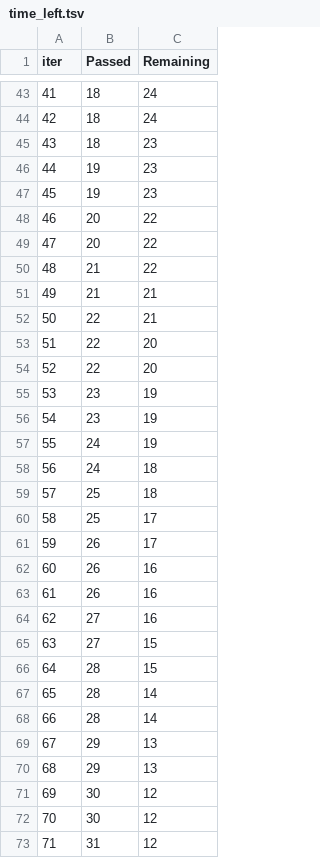
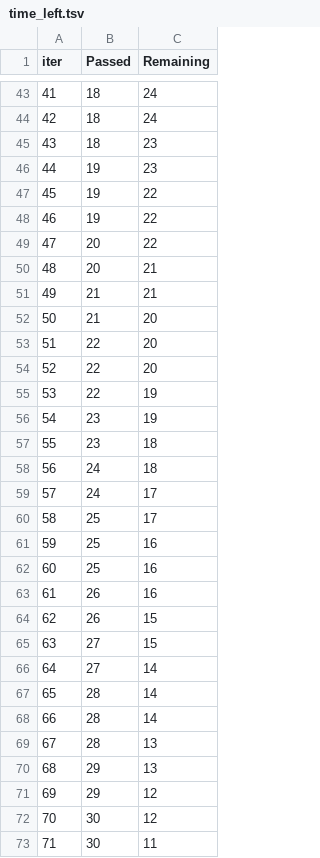
Before and after one commit to anay0123coding/MLproject, a TSV file: catboost_info/time_left.tsv, drawn as a sheet; only a part is shown, gaps mark what is left out; removed rows and columns are numbered as before the commit, all else as after; the diff covers the shown part only; the diff names each change by its address in the sheet, - before the commit and + after, or states it on an @@ line.

```diff
--- a/catboost_info/time_left.tsv
+++ b/catboost_info/time_left.tsv
@@ column A (iter) renumbered between rows 5 and 101 @@
-C47 (Remaining): 23
+C47 (Remaining): 22
+row 48: 46 | 19 | 22
-C50 (Remaining): 22
+C50 (Remaining): 21
-row 50: 48 | 21 | 22
-row 52: 50 | 22 | 21
+row 52: 50 | 21 | 20
+row 55: 53 | 22 | 19
-C57 (Remaining): 19
+C57 (Remaining): 18
-row 57: 55 | 24 | 19
-row 59: 57 | 25 | 18
+row 59: 57 | 24 | 17
-row 61: 59 | 26 | 17
+row 61: 59 | 25 | 16
+row 62: 60 | 25 | 16
-C64 (Remaining): 16
+C64 (Remaining): 15
-row 64: 62 | 27 | 16
-row 66: 64 | 28 | 15
+row 66: 64 | 27 | 14
+row 69: 67 | 28 | 13
-C71 (Remaining): 13
+C71 (Remaining): 12
-C73 (Remaining): 12
+C73 (Remaining): 11
-row 73: 71 | 31 | 12
```
Also changed, not shown: 8 added rows, 8 removed rows and 23 edited cells elsewhere in this file, 7 other files.
